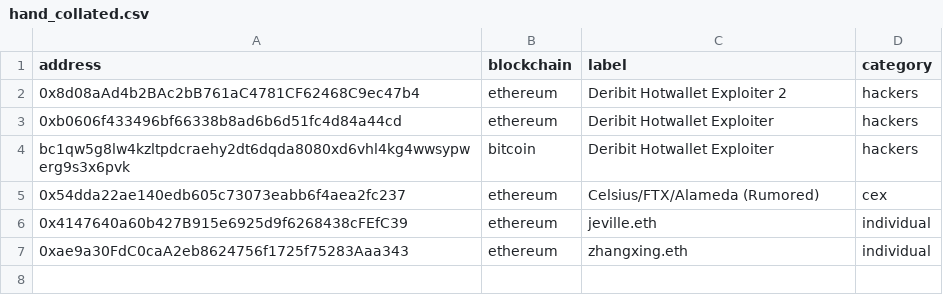
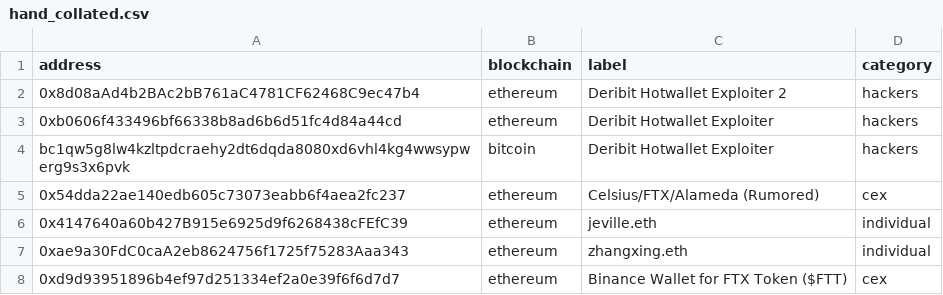
Before and after one commit to michelcrypt4d4mus/ethecycle, a CSV file: ethecycle/chain_addresses/raw_data/hand_collated.csv, drawn as a sheet.

```diff
--- a/ethecycle/chain_addresses/raw_data/hand_collated.csv
+++ b/ethecycle/chain_addresses/raw_data/hand_collated.csv
@@ -7 +7,2 @@ bc1qw5g8lw4kzltpdcraehy2dt6dqda8080xd6vhl4kg4wwsypwerg9s3x6pvk,bitcoin,Deribit H
 0xae9a30FdC0caA2eb8624756f1725f75283Aaa343,ethereum,zhangxing.eth,individual
+0xd9d93951896b4ef97d251334ef2a0e39f6f6d7d7,ethereum,Binance Wallet for FTX Token ($FTT),cex
```
Also changed, not shown: 12 other files.
